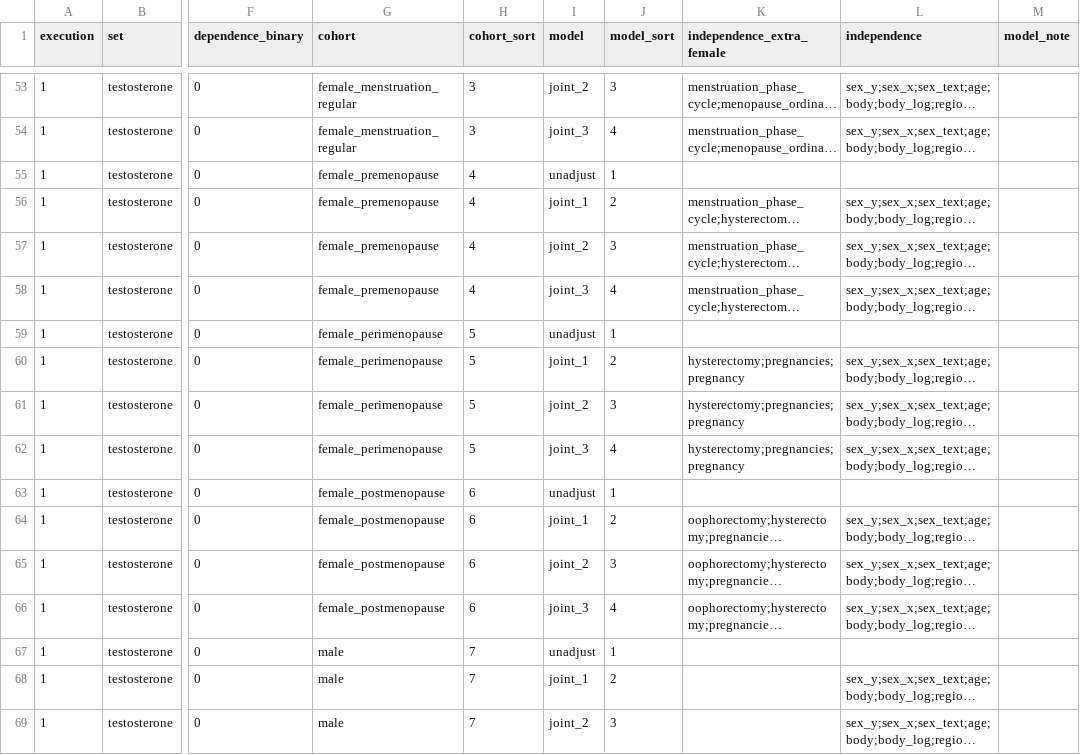
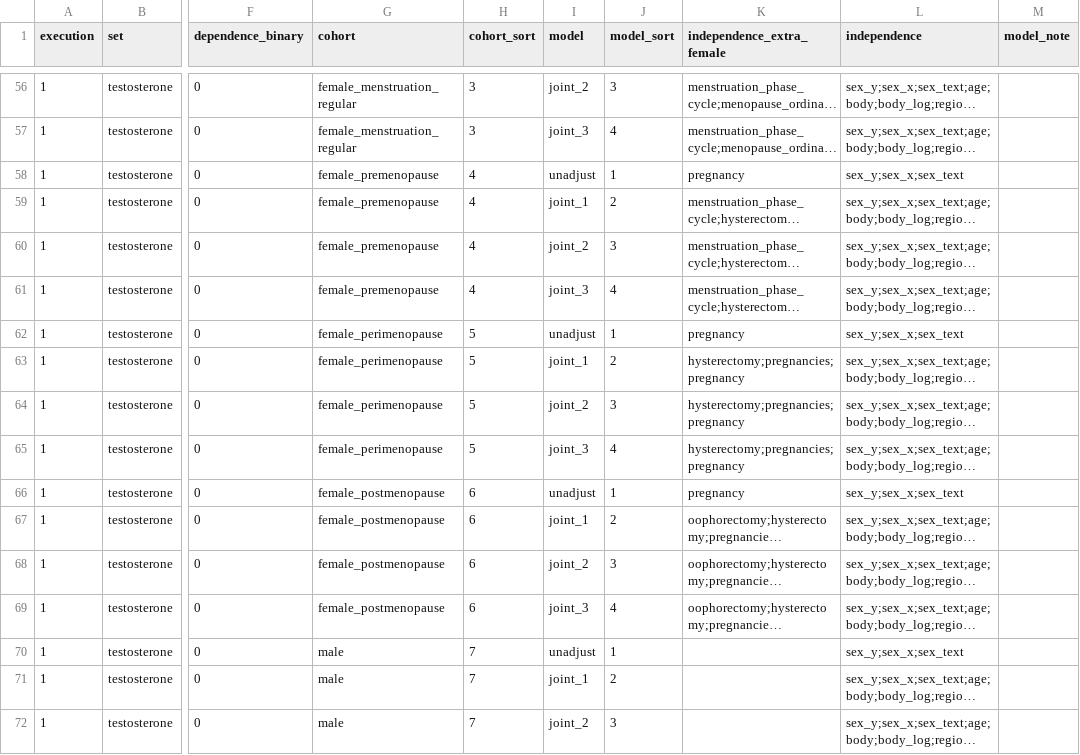
Before and after one commit to tcameronwaller/uk_biobank, a TSV file: parameters/stratification_cohorts_models/table_genotype_stratification_cohorts_models.tsv, drawn as a sheet; only a part is shown, gaps mark what is left out; long unchanged cells end in …; addresses are those after the commit; the diff covers the shown part only; the diff names each change by its address in the sheet, - before the commit and + after, or states it on an @@ line.

```diff
--- a/parameters/stratification_cohorts_models/table_genotype_stratification_cohorts_models.tsv
+++ b/parameters/stratification_cohorts_models/table_genotype_stratification_cohorts_models.tsv
-K58 (independence_extra_female): (empty)
+K58 (independence_extra_female): pregnancy
-L58 (independence): (empty)
+L58 (independence): sex_y;sex_x;sex_text
-K62 (independence_extra_female): (empty)
+K62 (independence_extra_female): pregnancy
-L62 (independence): (empty)
+L62 (independence): sex_y;sex_x;sex_text
-K66 (independence_extra_female): (empty)
+K66 (independence_extra_female): pregnancy
-L66 (independence): (empty)
+L66 (independence): sex_y;sex_x;sex_text
-L70 (independence): (empty)
+L70 (independence): sex_y;sex_x;sex_text
```
Also changed, not shown: 3 added rows and 28 edited cells elsewhere in this file, 1 other file.
